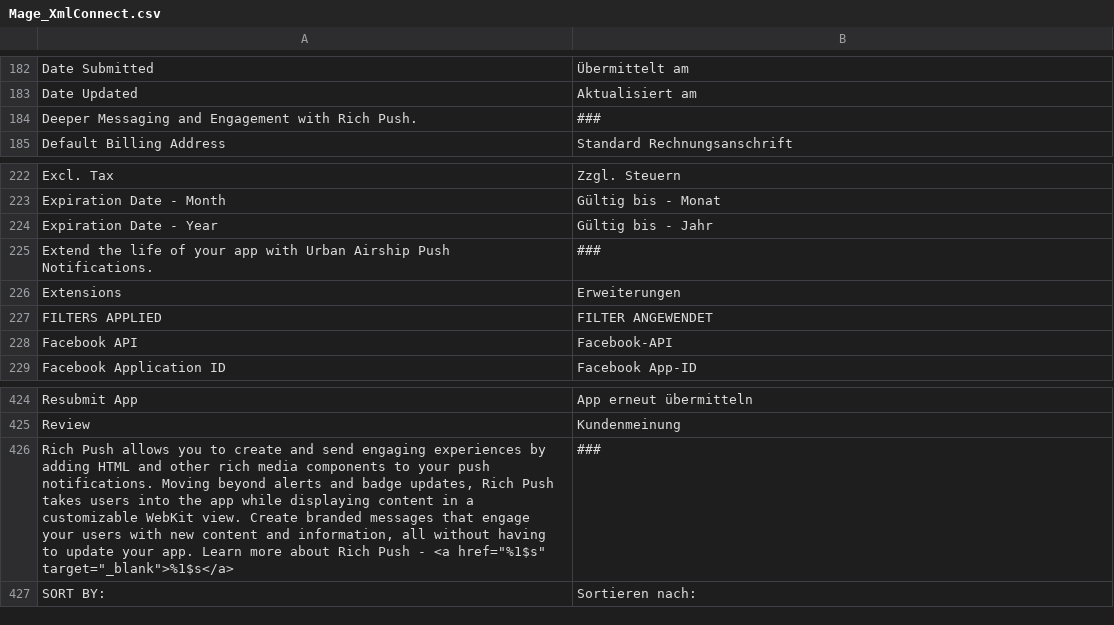
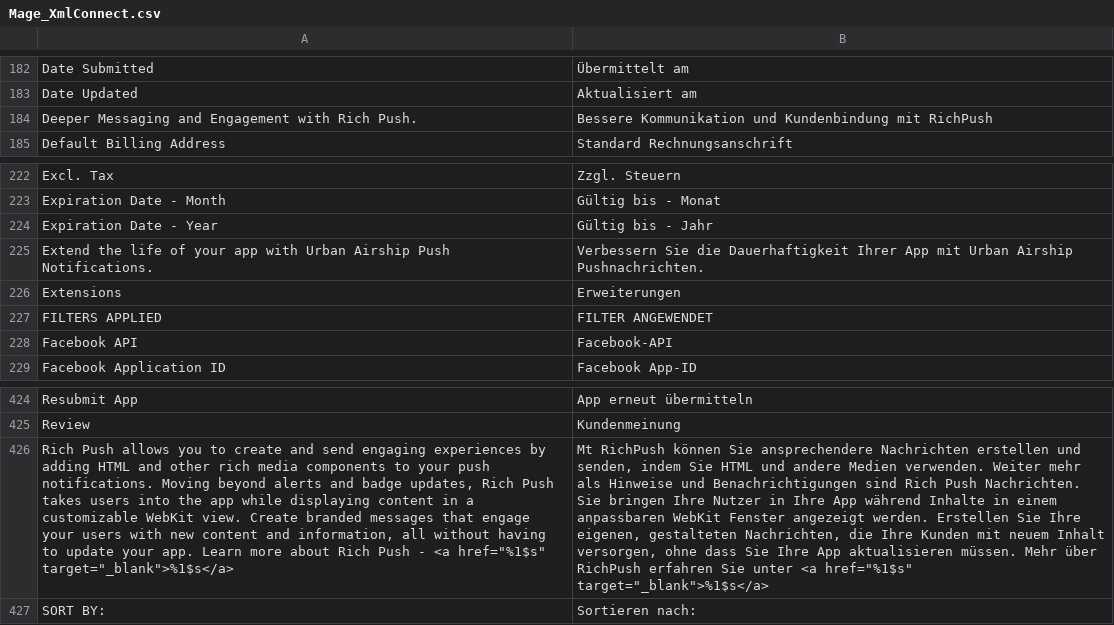
Before and after one commit to riconeitzel/German_LocalePack_de_DE, a CSV file: app/locale/de_DE/Mage_XmlConnect.csv, drawn as a sheet; only a part is shown, gaps mark what is left out; the diff names each change by its address in the sheet, - before the commit and + after, or states it on an @@ line.

Commit message:
3 komische RichPush Werbenachrichten noch übersetzt

```diff
--- a/app/locale/de_DE/Mage_XmlConnect.csv
+++ b/app/locale/de_DE/Mage_XmlConnect.csv
-B184: ###
+B184: Bessere Kommunikation und Kundenbindung mit RichPush
-B225: ###
+B225: Verbessern Sie die Dauerhaftigkeit Ihrer App mit Urban Airship Pushnachrichten.
-B426: ###
+B426: Mt RichPush können Sie ansprechendere Nachrichten erstellen und senden, indem Sie HTML und andere Medien verwenden. Weiter mehr als Hinweise und Benachrichtigungen sind Rich Push Nachrichten. Sie bringen Ihre Nutzer in Ihre App während Inhalte in einem anpassbaren WebKit Fenster angezeigt werden. Erstellen Sie Ihre eigenen, gestalteten Nachrichten, die Ihre Kunden mit neuem Inhalt versorgen, ohne dass Sie Ihre App aktualisieren müssen. Mehr über RichPush erfahren Sie unter <a href="%1$s" target="_blank">%1$s</a>
```
